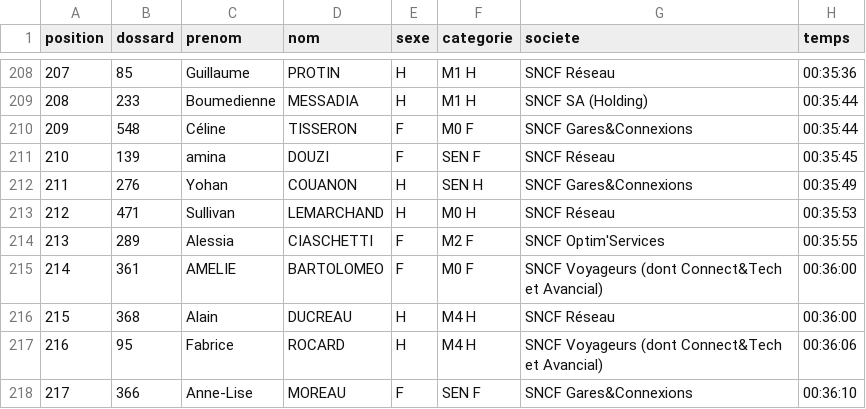
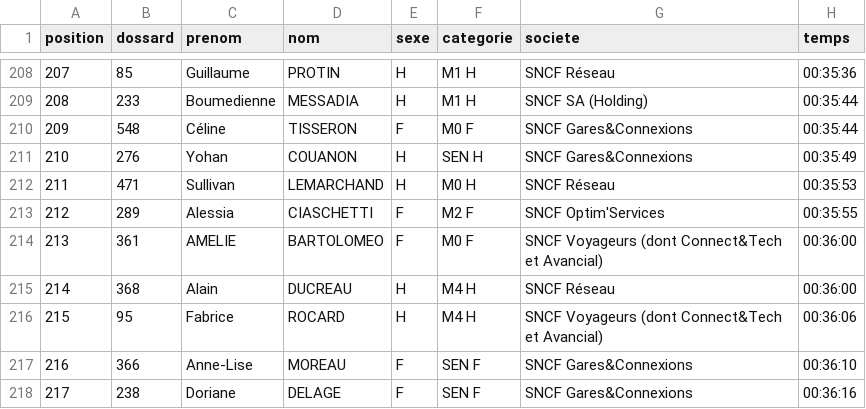
Before and after one commit to n58s29/SoRunning-inscriptions-2026, a CSV file: data/resultats_course_5km.csv, drawn as a sheet; only a part is shown, gaps mark what is left out; the shorter side is filled out with more unchanged rows; removed rows and columns are numbered as before the commit, all else as after; the diff names each change by its address in the sheet, - before the commit and + after, or states it on an @@ line.

Commit message:
Update resultats_course_5km.csv

```diff
--- a/data/resultats_course_5km.csv
+++ b/data/resultats_course_5km.csv
-row 211: 210 | 139 | amina | DOUZI | F | SEN F | SNCF Réseau | 00:35:45
@@ column A (position) renumbered from row 211 down @@
```
